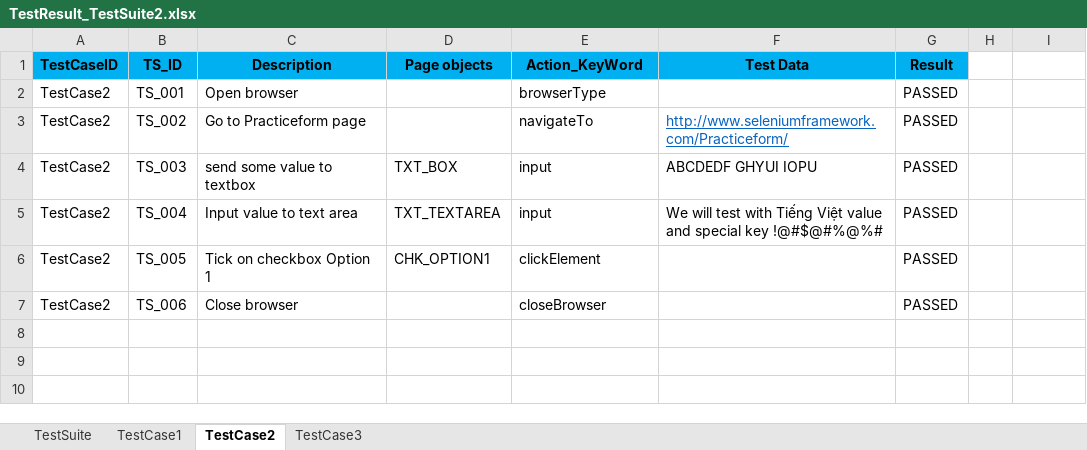
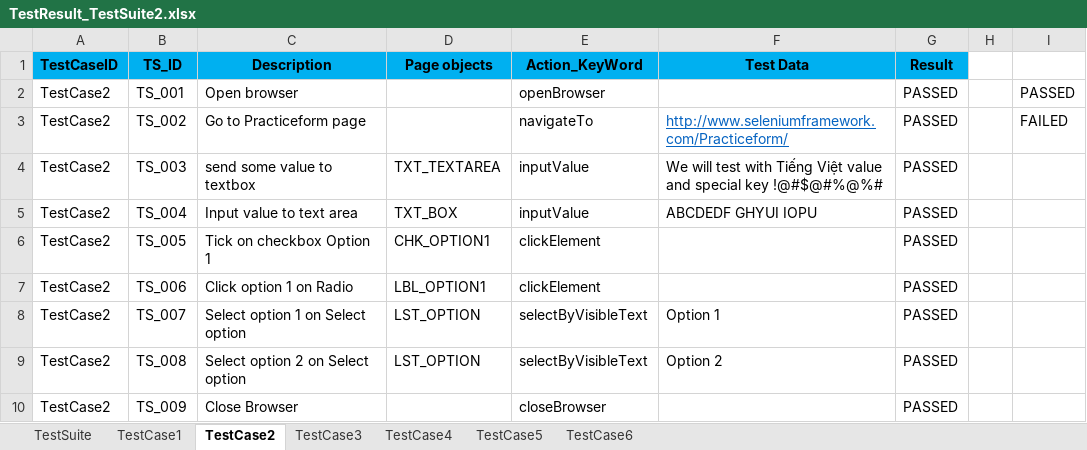
Before and after one commit to josdoaitran/Selenium_HybridFW_Java, an Excel workbook: src/testing/reports/TestResult_TestSuite2.xlsx, sheet TestCase2, drawn as a sheet; values as stored, in another font and other column widths than the file's, no borders; the diff names each change by its address in the sheet, - before the commit and + after, or states it on an @@ line.

```diff
--- a/src/testing/reports/TestResult_TestSuite2.xlsx (sheet TestCase2)
+++ b/src/testing/reports/TestResult_TestSuite2.xlsx (sheet TestCase2)
+sheet tab: TestCase4
+sheet tab: TestCase5
+sheet tab: TestCase6
-E2 (Action_KeyWord): browserType
+E2 (Action_KeyWord): openBrowser
-I2: (empty)
+I2: PASSED
-I3: (empty)
+I3: FAILED
-D4 (Page objects): TXT_BOX
+D4 (Page objects): TXT_TEXTAREA
-E4:E5 (Action_KeyWord): input
+E4:E5 (Action_KeyWord): inputValue
-F4 (Test Data): ABCDEDF GHYUI IOPU
+F4 (Test Data): We will test with Tiếng Việt value and special key !@#$@#%@%#
-D5 (Page objects): TXT_TEXTAREA
+D5 (Page objects): TXT_BOX
-F5 (Test Data): We will test with Tiếng Việt value and special key !@#$@#%@%#
+F5 (Test Data): ABCDEDF GHYUI IOPU
-C7 (Description): Close browser
+C7 (Description): Click option 1 on Radio
-D7 (Page objects): (empty)
+D7 (Page objects): LBL_OPTION1
-E7 (Action_KeyWord): closeBrowser
+E7 (Action_KeyWord): clickElement
+row 8: TestCase2 | TS_007 | Select option 1 on Select option | LST_OPTION | selectByVisibleText | Option 1 | PASSED
+row 9: TestCase2 | TS_008 | Select option 2 on Select option | LST_OPTION | selectByVisibleText | Option 2 | PASSED
+row 10: TestCase2 | TS_009 | Close Browser |  | closeBrowser |  | PASSED
```
Also changed, not shown: sheet TestSuite, sheet TestCase3, sheet TestCase1, charts or pictures, src/testing/dataEngine/TestSuite2.xlsx, src/testing/dataEngine/TestSuite3.xlsx, 1 other file.
